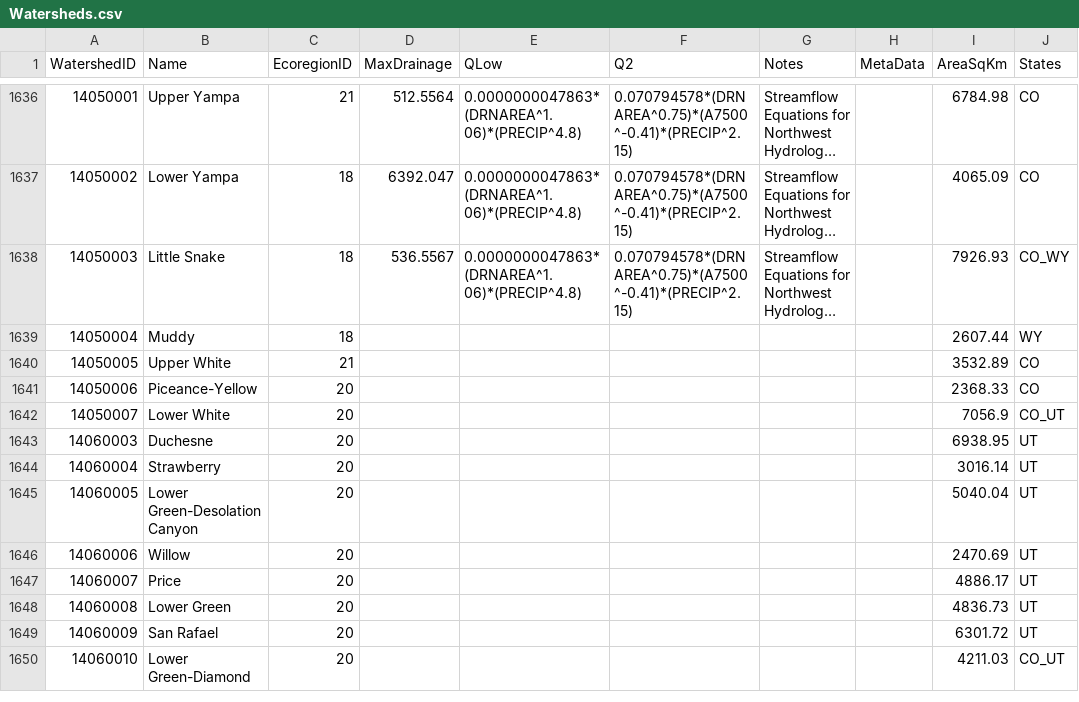
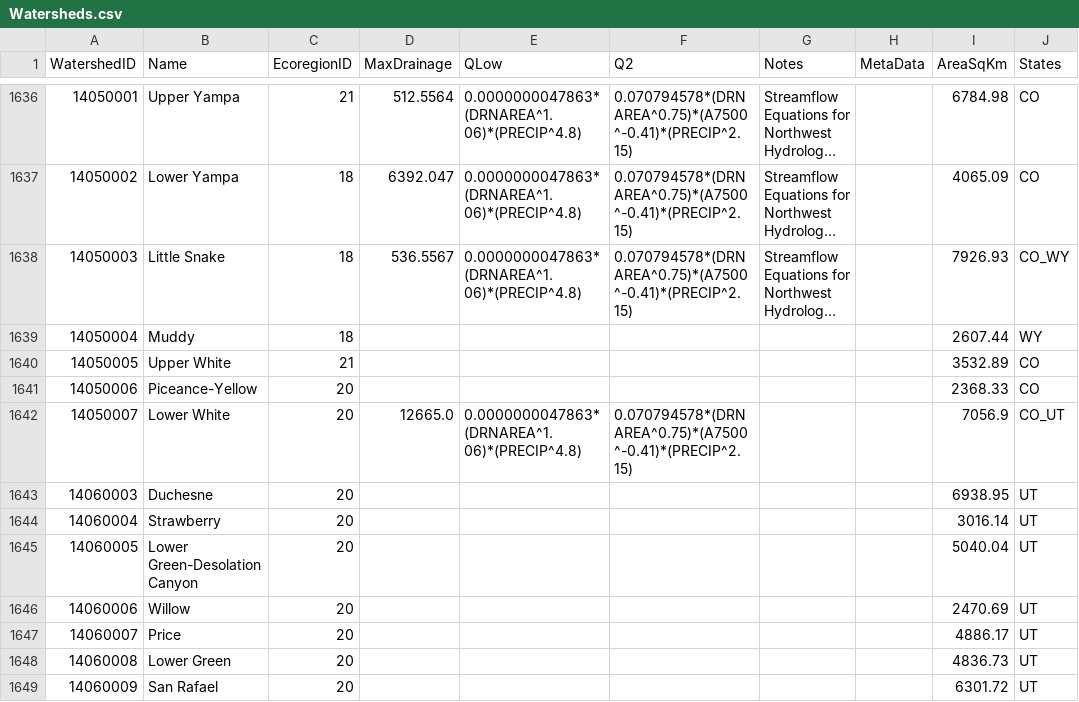
Before and after one commit to Riverscapes/riverscapes-tools, a CSV file: packages/brat/database/data/Watersheds.csv, drawn as a sheet; only a part is shown, gaps mark what is left out; the shorter side is filled out with more unchanged rows; long unchanged cells end in ….

Commit message:
BRAT parameters updated

```diff
--- a/packages/brat/database/data/Watersheds.csv
+++ b/packages/brat/database/data/Watersheds.csv
@@ -1641,3 +1641,3 @@ WatershedID,Name,EcoregionID,MaxDrainage,QLow,Q2,Notes,MetaData,AreaSqKm,States
 14050006,Piceance-Yellow,20,,,,,,2368.33,CO
-14050007,Lower White,20,,,,,,7056.9,CO_UT
+14050007,Lower White,20,12665.0,0.0000000047863*(DRNAREA^1.06)*(PRECIP^4.8),0.070794578*(DRNAREA^0.75)*(A7500^-0.41)*(PRECIP^2.15),,,7056.9,CO_UT
 14060003,Duchesne,20,,,,,,6938.95,UT
```
Also changed, not shown: packages/brat/database/data/intersect/WatershedHydroParams.csv.
